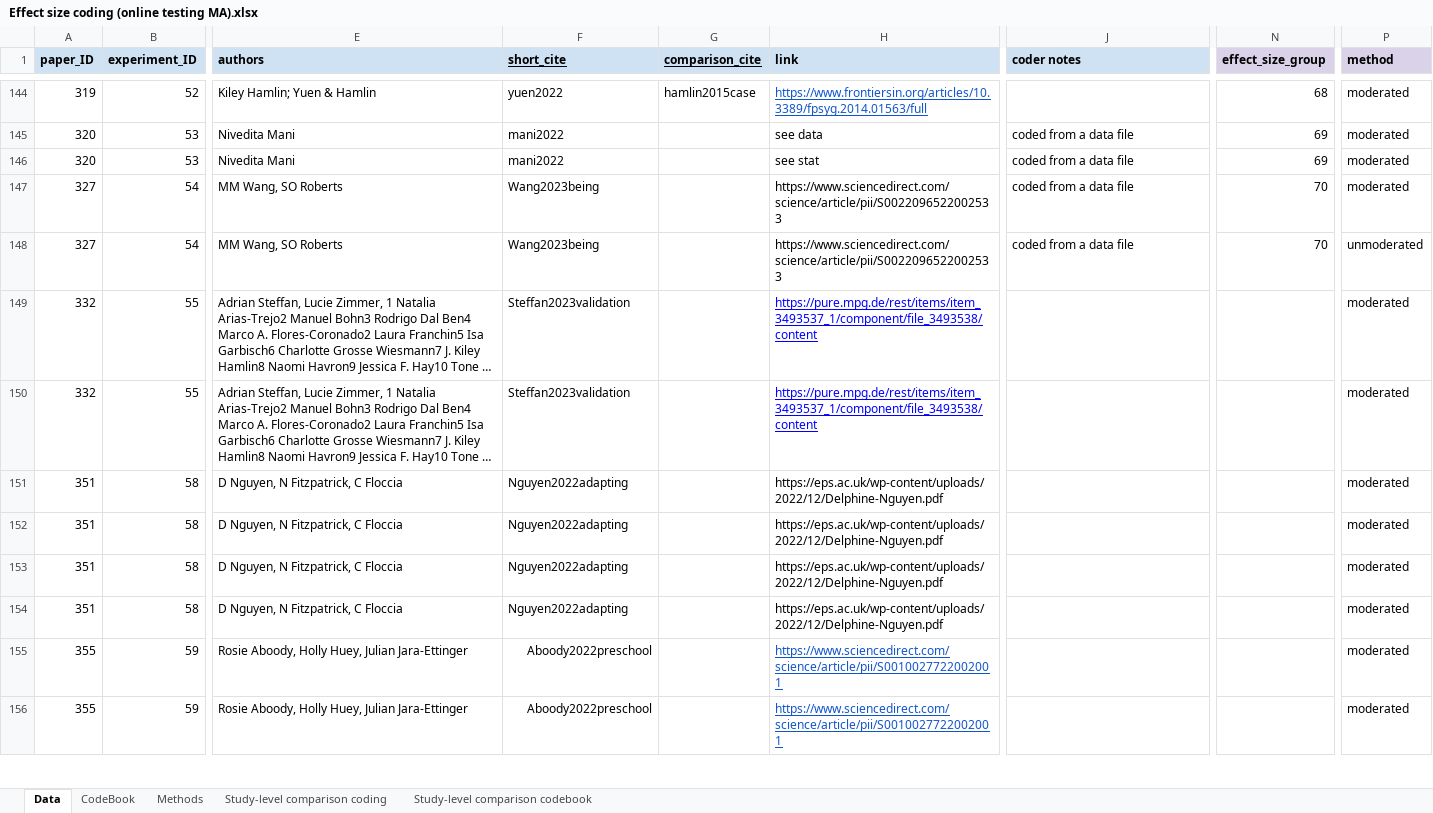
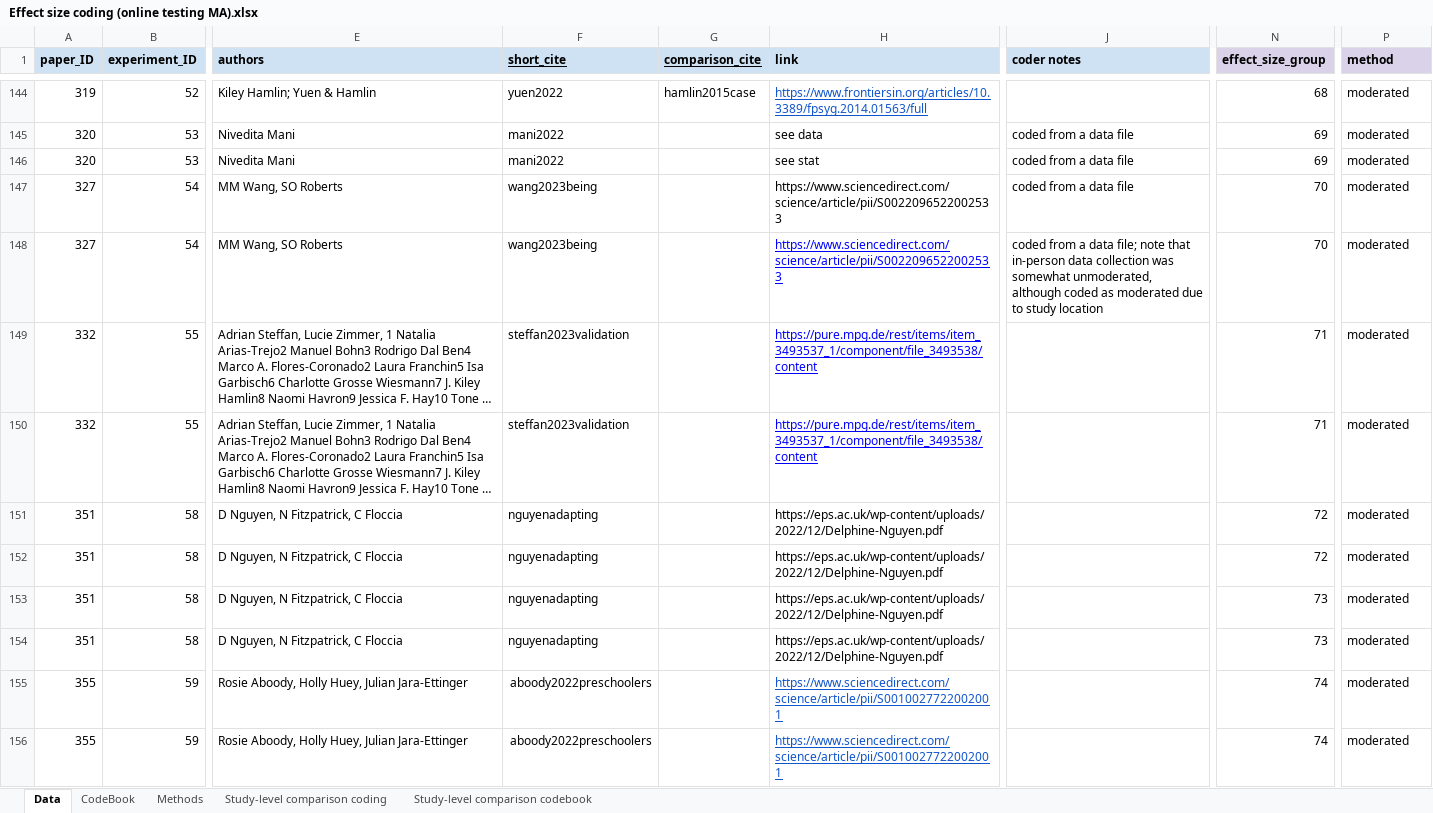
Before and after one commit to AaronChuey/online_devo_metaanalysis, an Excel workbook: Effect size coding (online testing MA).xlsx, sheet Data, drawn as a sheet; only a part is shown, gaps mark what is left out; long unchanged cells end in …; values as stored, in another font and other column widths than the file's, no borders; charts and pictures not drawn; the diff covers the shown part only; the diff names each change by its address in the sheet, - before the commit and + after, or states it on an @@ line.

Commit message:
Update Effect size coding (online testing MA).xlsx

```diff
--- a/Effect size coding (online testing MA).xlsx (sheet Data)
+++ b/Effect size coding (online testing MA).xlsx (sheet Data)
-F147:F148 (short_cite): Wang2023being
+F147:F148 (short_cite): wang2023being
@@ H148 underline: off → on, text colour: black → #0000FF @@
-J148 (coder notes): …a data file
+J148 (coder notes): …a data file; note that in-person data collection was somewhat unmoderated, although coded as moderated due to study location
-P148 (method): unmoderated
+P148 (method): moderated
-F149:F150 (short_cite): Steffan2023validation
+F149:F150 (short_cite): steffan2023validation
-N149:N150 (effect_size_group): (empty)
+N149:N150 (effect_size_group): 71
-F151:F154 (short_cite): Nguyen2022adapting
+F151:F154 (short_cite): nguyenadapting
-N151:N152 (effect_size_group): (empty)
+N151:N152 (effect_size_group): 72
-N153:N154 (effect_size_group): (empty)
+N153:N154 (effect_size_group): 73
-F155:F156 (short_cite): Aboody2022preschool
+F155:F156 (short_cite): aboody2022preschoolers
-N155:N156 (effect_size_group): (empty)
+N155:N156 (effect_size_group): 74
```
Also changed, not shown: 166 edited cells elsewhere in this sheet.
